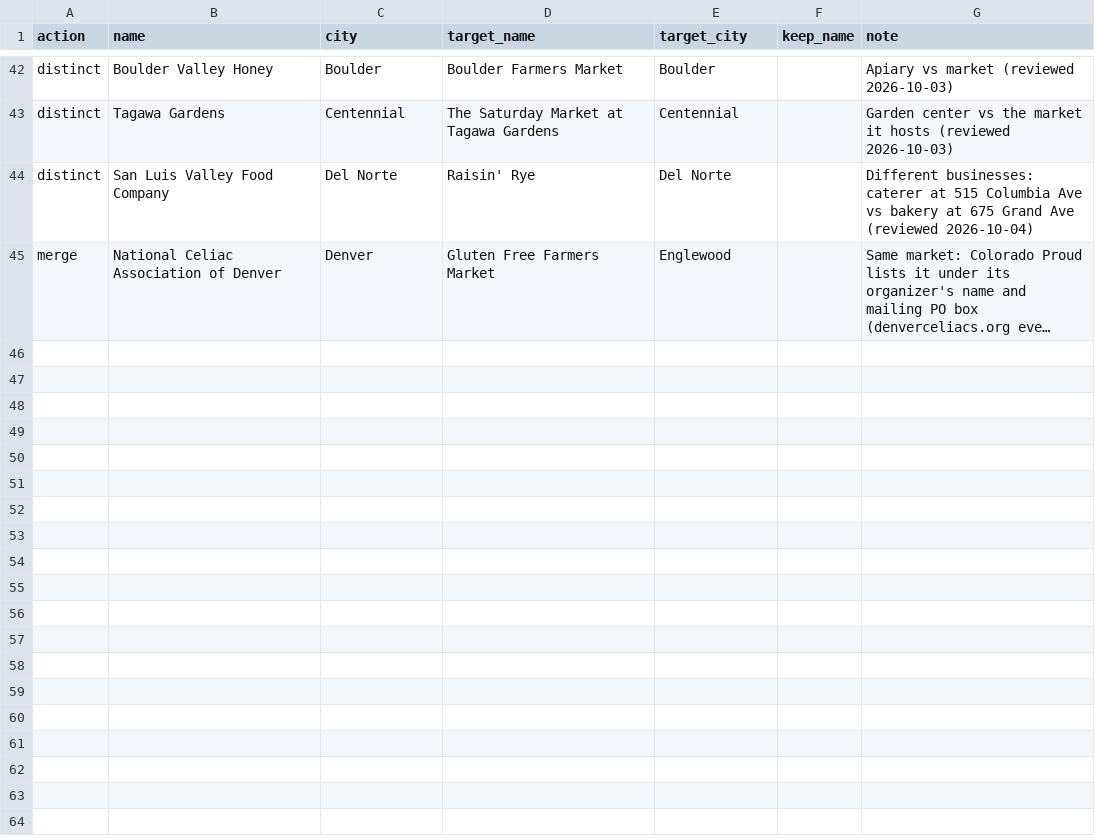
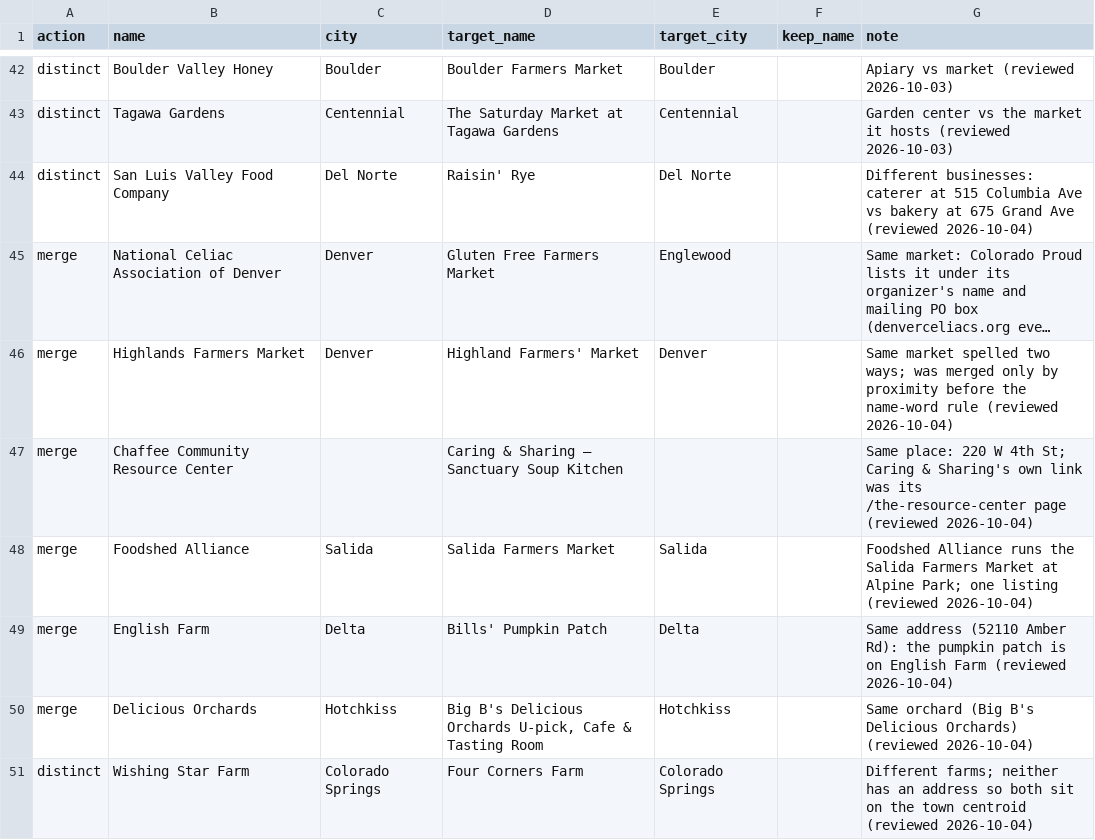
Before and after one commit to dbrown-creator/colorado-farm-trail, a CSV file: source-data/phase2/dedup_decisions.csv, drawn as a sheet; only a part is shown, gaps mark what is left out; long unchanged cells end in …; the diff names each change by its address in the sheet, - before the commit and + after, or states it on an @@ line.

```diff
--- a/source-data/phase2/dedup_decisions.csv
+++ b/source-data/phase2/dedup_decisions.csv
+row 46: merge | Highlands Farmers Market | Denver | Highland Farmers' Market | Denver |  | Same market spelled two ways; was merged only by proximity before the name-word rule (reviewed 2026-10-04)
+row 47: merge | Chaffee Community Resource Center |  | Caring & Sharing – Sanctuary Soup Kitchen |  |  | Same place: 220 W 4th St; Caring & Sharing's own link was its /the-resource-center page (reviewed 2026-10-04)
+row 48: merge | Foodshed Alliance | Salida | Salida Farmers Market | Salida |  | Foodshed Alliance runs the Salida Farmers Market at Alpine Park; one listing (reviewed 2026-10-04)
+row 49: merge | English Farm | Delta | Bills' Pumpkin Patch | Delta |  | Same address (52110 Amber Rd): the pumpkin patch is on English Farm (reviewed 2026-10-04)
+row 50: merge | Delicious Orchards | Hotchkiss | Big B's Delicious Orchards U-pick, Cafe & Tasting Room | Hotchkiss |  | Same orchard (Big B's Delicious Orchards) (reviewed 2026-10-04)
+row 51: distinct | Wishing Star Farm | Colorado Springs | Four Corners Farm | Colorado Springs |  | Different farms; neither has an address so both sit on the town centroid (reviewed 2026-10-04)
```
Also changed, not shown: data-compiled/phase2/co_farmers_markets_all_mymaps.csv, source-data/phase2/co_farmers_markets_all_raw.csv, 8 other files.
